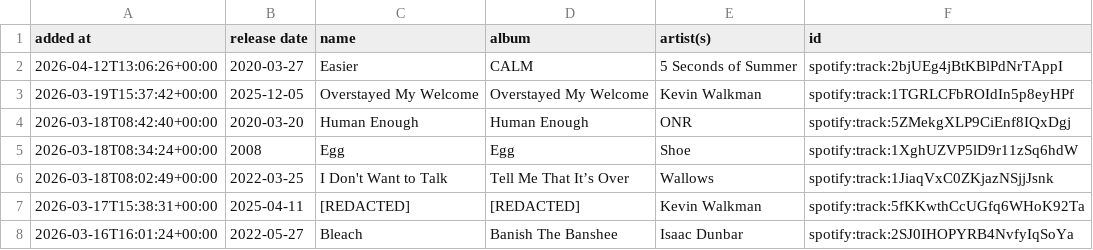
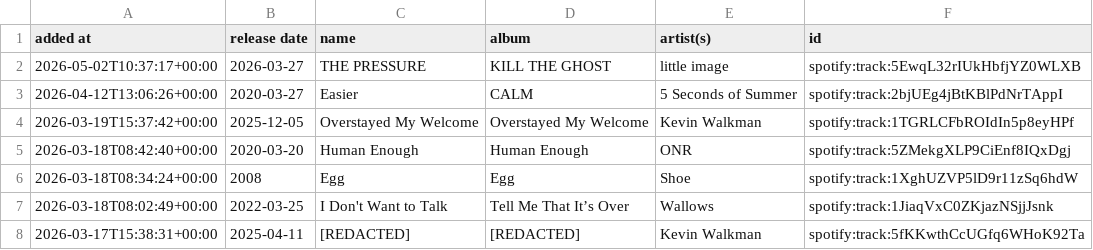
Before and after one commit to DusterTheFirst/playlist, a CSV file: liked_songs.csv, drawn as a sheet; only a part is shown; the shorter side is filled out with more unchanged rows; the diff names each change by its address in the sheet, - before the commit and + after, or states it on an @@ line.

```diff
--- a/liked_songs.csv
+++ b/liked_songs.csv
+row 2: 2026-05-02T10:37:17+00:00 | 2026-03-27 | THE PRESSURE | KILL THE GHOST | little image | spotify:track:5EwqL32rIUkHbfjYZ0WLXB
```
